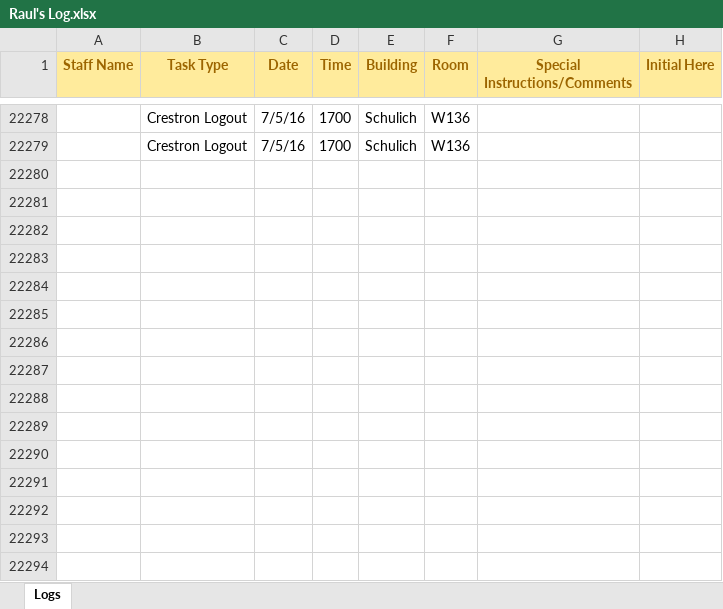
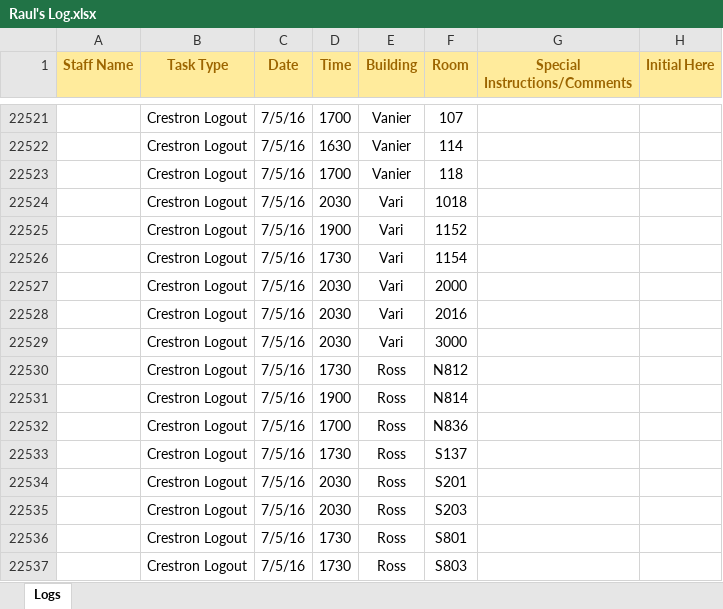
Before and after one commit to jhanperera/ClassOpsLogCreator, an Excel workbook: Raul's Log.xlsx, sheet Logs, drawn as a sheet; only a part is shown, gaps mark what is left out; values as stored, in another font and other column widths than the file's, no borders; addresses are those after the commit; the diff covers the shown part only; the diff names each change by its address in the sheet, - before the commit and + after, or states it on an @@ line.

Commit message:
MasterLogout Fixed and working.

```diff
--- a/Raul's Log.xlsx (sheet Logs)
+++ b/Raul's Log.xlsx (sheet Logs)
-E22521 (Building): Schulich
+E22521 (Building): Vanier
-F22521 (Room): W136
+F22521 (Room): 107
+row 22522:  | Crestron Logout | 7/5/16 | 1630 | Vanier | 114
+row 22523:  | Crestron Logout | 7/5/16 | 1700 | Vanier | 118
+row 22524:  | Crestron Logout | 7/5/16 | 2030 | Vari | 1018
+row 22525:  | Crestron Logout | 7/5/16 | 1900 | Vari | 1152
+row 22526:  | Crestron Logout | 7/5/16 | 1730 | Vari | 1154
+row 22527:  | Crestron Logout | 7/5/16 | 2030 | Vari | 2000
+row 22528:  | Crestron Logout | 7/5/16 | 2030 | Vari | 2016
+row 22529:  | Crestron Logout | 7/5/16 | 2030 | Vari | 3000
+row 22530:  | Crestron Logout | 7/5/16 | 1730 | Ross | N812
+row 22531:  | Crestron Logout | 7/5/16 | 1900 | Ross | N814
-E22532 (Building): Schulich
+E22532 (Building): Ross
-F22532 (Room): W136
+F22532 (Room): N836
+row 22533:  | Crestron Logout | 7/5/16 | 1730 | Ross | S137
+row 22534:  | Crestron Logout | 7/5/16 | 2030 | Ross | S201
+row 22535:  | Crestron Logout | 7/5/16 | 2030 | Ross | S203
+row 22536:  | Crestron Logout | 7/5/16 | 1730 | Ross | S801
+row 22537:  | Crestron Logout | 7/5/16 | 1730 | Ross | S803
```
Also changed, not shown: 243 added rows elsewhere in this sheet, Derek's Log.xlsx, Jeannine's log.xlsx, 6 other files.
